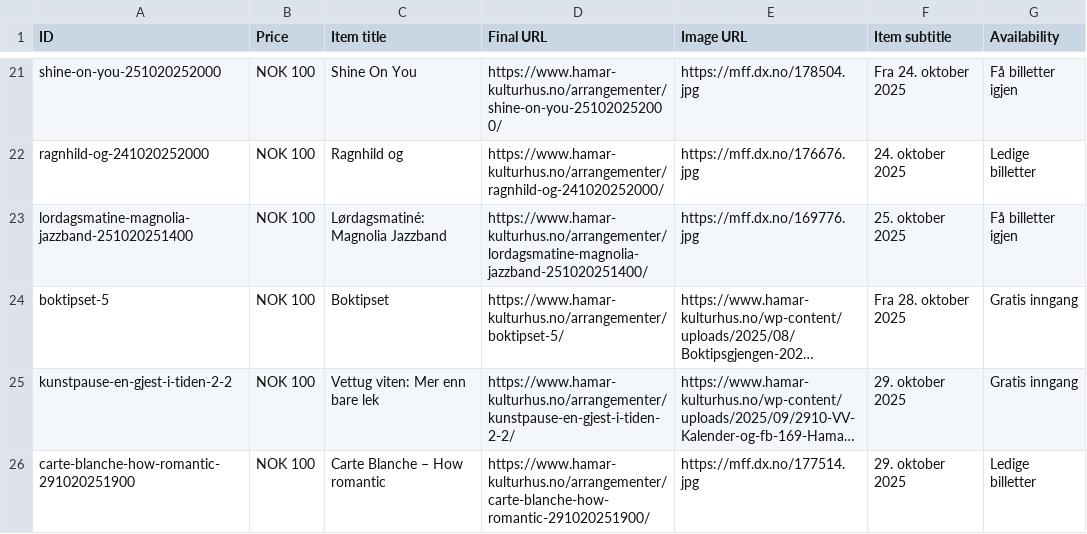
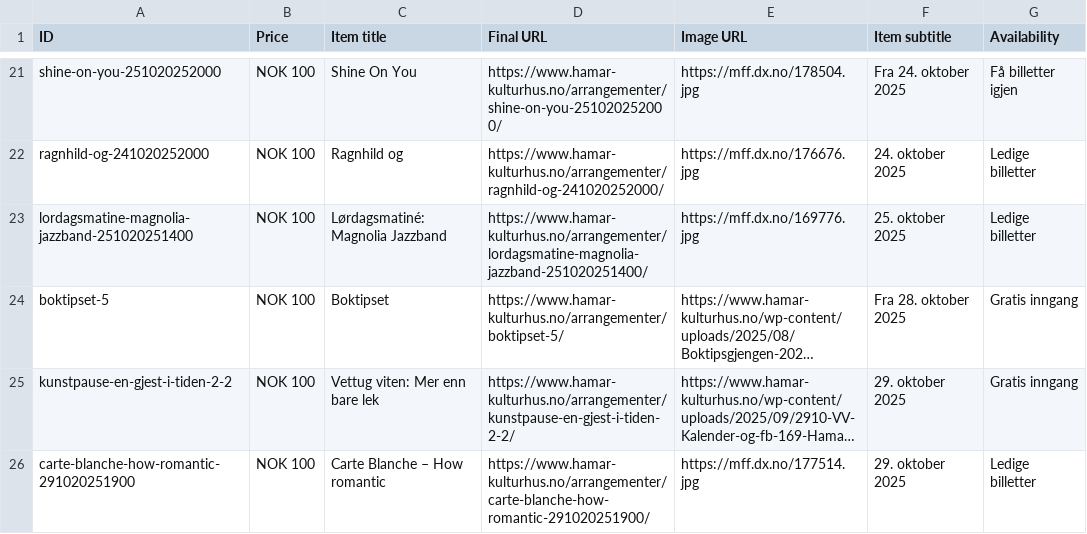
Before and after one commit to opmthomassen/hamar, a CSV file: google.csv, drawn as a sheet; only a part is shown, gaps mark what is left out; long unchanged cells end in …; the diff names each change by its address in the sheet, - before the commit and + after, or states it on an @@ line.

```diff
--- a/google.csv
+++ b/google.csv
-G23 (Availability): Få billetter igjen
+G23 (Availability): Ledige billetter
```
Also changed, not shown: meta.csv.
